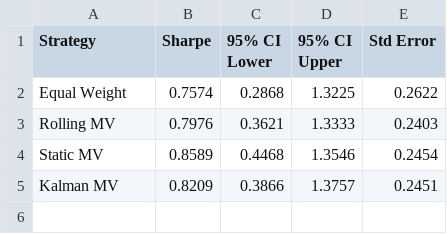
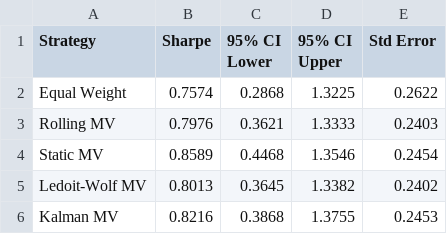
Before and after one commit to krishtanwar458/kalman-portfolio, a CSV file: results/sharpe_confidence_intervals.csv, drawn as a sheet.

```diff
--- a/results/sharpe_confidence_intervals.csv
+++ b/results/sharpe_confidence_intervals.csv
@@ -4,2 +4,3 @@ Rolling MV,0.7976,0.3621,1.3333,0.2403
 Static MV,0.8589,0.4468,1.3546,0.2454
-Kalman MV,0.8209,0.3866,1.3757,0.2451
+Ledoit-Wolf MV,0.8013,0.3645,1.3382,0.2402
+Kalman MV,0.8216,0.3868,1.3755,0.2453
```
Also changed, not shown: results/cost_sensitivity.csv, results/cost_sensitivity_oos.csv, 32 other files.
